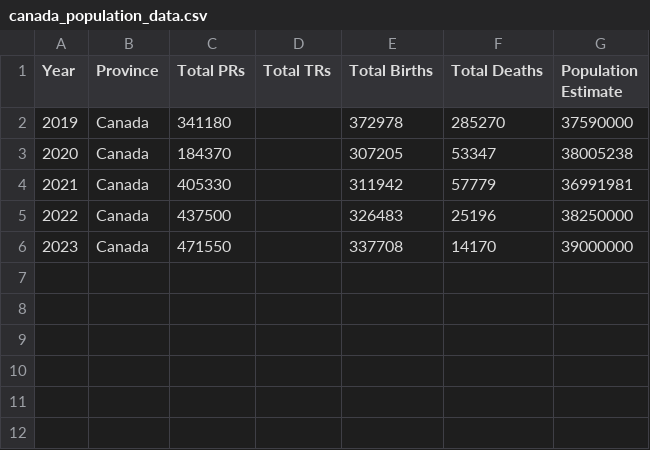
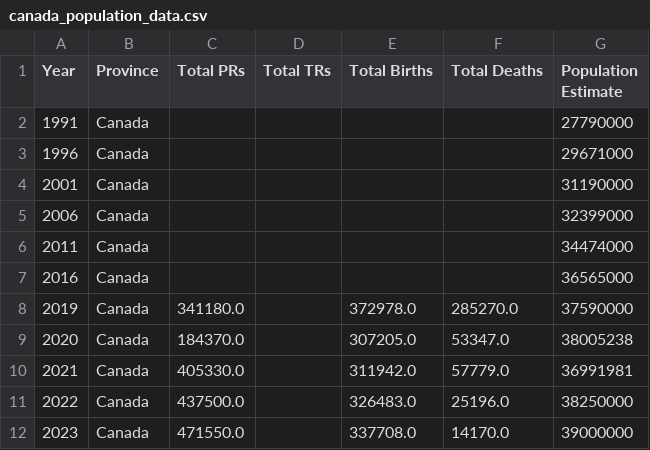
Before and after one commit to noob-noob1/IRCC_Project, a CSV file: datasets/Population/Metadata/canada_population_data.csv, drawn as a sheet.

Commit message:
canada data updated to population dataset

```diff
--- a/datasets/Population/Metadata/canada_population_data.csv
+++ b/datasets/Population/Metadata/canada_population_data.csv
@@ -1,6 +1,12 @@
 Year,Province,Total PRs,Total TRs,Total Births,Total Deaths,Population Estimate
-2019,Canada,341180,,372978,285270,37590000
-2020,Canada,184370,,307205,53347,38005238
-2021,Canada,405330,,311942,57779,36991981
-2022,Canada,437500,,326483,25196,38250000
-2023,Canada,471550,,337708,14170,39000000
+1991,Canada,,,,,27790000
+1996,Canada,,,,,29671000
+2001,Canada,,,,,31190000
+2006,Canada,,,,,32399000
+2011,Canada,,,,,34474000
+2016,Canada,,,,,36565000
+2019,Canada,341180.0,,372978.0,285270.0,37590000
+2020,Canada,184370.0,,307205.0,53347.0,38005238
+2021,Canada,405330.0,,311942.0,57779.0,36991981
+2022,Canada,437500.0,,326483.0,25196.0,38250000
+2023,Canada,471550.0,,337708.0,14170.0,39000000
```
Also changed, not shown: 5 other files.
